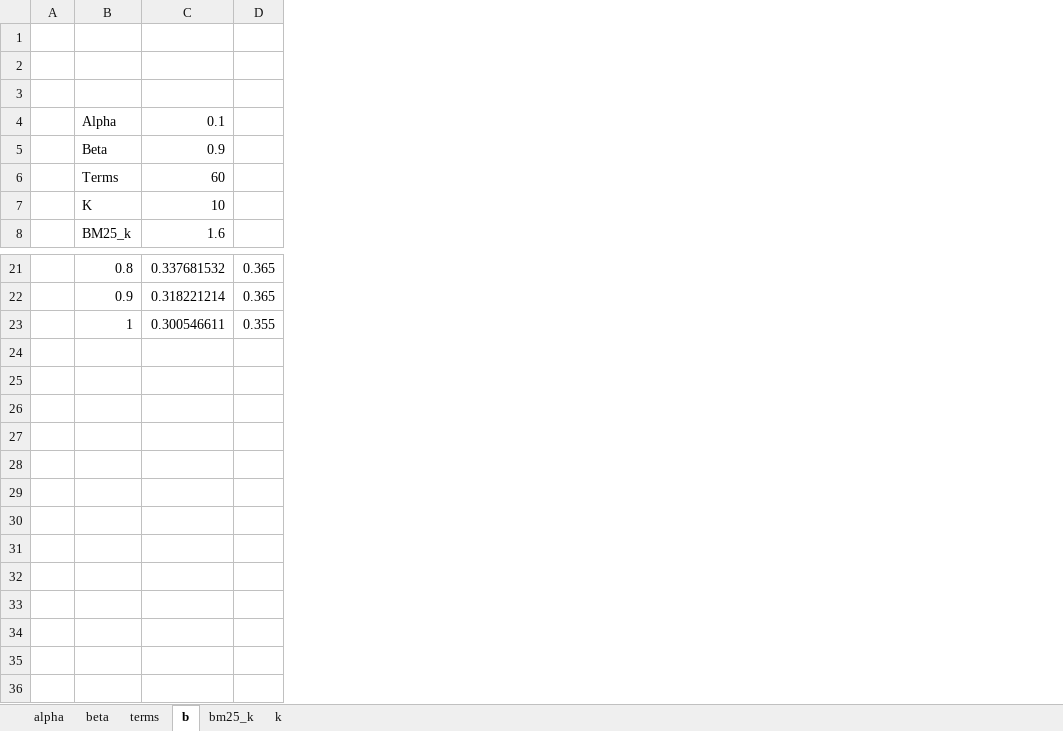
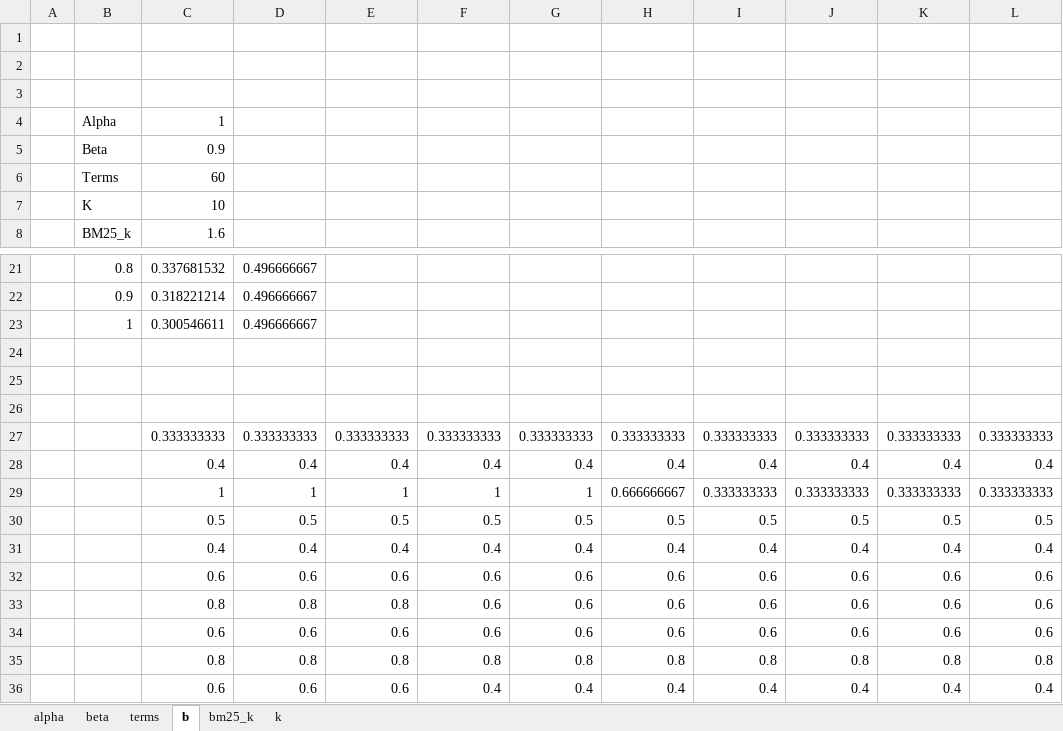
Before and after one commit to anindyatahsin/IR, an Excel workbook: Results/OkapiBM-25.xlsx, sheet b, drawn as a sheet; only a part is shown, gaps mark what is left out; values as stored, in another font and other column widths than the file's, no borders; removed rows and columns are numbered as before the commit, all else as after; the diff names each change by its address in the sheet, - before the commit and + after, or states it on an @@ line.

```diff
--- a/Results/OkapiBM-25.xlsx (sheet b)
+++ b/Results/OkapiBM-25.xlsx (sheet b)
-column D, rows 21-23: 0.365 | 0.365 | 0.355
+column D, rows 21-23: all 0.496666667
+column E, empty
+column F, empty
+column G, empty
+column H, empty
+column I, empty
+column J, empty
+column K, empty
+column L, empty
-C4: 0.1
+C4: 1
+row 24: (empty)
+row 25: (empty)
+row 26: (empty)
+row 27:  |  | 0.333333333 | 0.333333333 | 0.333333333 | 0.333333333 | 0.333333333 | 0.333333333 | 0.333333333 | 0.333333333 | 0.333333333 | 0.333333333
+row 28:  |  | 0.4 | 0.4 | 0.4 | 0.4 | 0.4 | 0.4 | 0.4 | 0.4 | 0.4 | 0.4
+row 29:  |  | 1 | 1 | 1 | 1 | 1 | 0.666666667 | 0.333333333 | 0.333333333 | 0.333333333 | 0.333333333
+row 30:  |  | 0.5 | 0.5 | 0.5 | 0.5 | 0.5 | 0.5 | 0.5 | 0.5 | 0.5 | 0.5
+row 31:  |  | 0.4 | 0.4 | 0.4 | 0.4 | 0.4 | 0.4 | 0.4 | 0.4 | 0.4 | 0.4
+row 32:  |  | 0.6 | 0.6 | 0.6 | 0.6 | 0.6 | 0.6 | 0.6 | 0.6 | 0.6 | 0.6
+row 33:  |  | 0.8 | 0.8 | 0.8 | 0.6 | 0.6 | 0.6 | 0.6 | 0.6 | 0.6 | 0.6
+row 34:  |  | 0.6 | 0.6 | 0.6 | 0.6 | 0.6 | 0.6 | 0.6 | 0.6 | 0.6 | 0.6
+row 35:  |  | 0.8 | 0.8 | 0.8 | 0.8 | 0.8 | 0.8 | 0.8 | 0.8 | 0.8 | 0.8
+row 36:  |  | 0.6 | 0.6 | 0.6 | 0.4 | 0.4 | 0.4 | 0.4 | 0.4 | 0.4 | 0.4
```
Also changed, not shown: sheet terms, sheet beta, sheet alpha, 8 other files.
